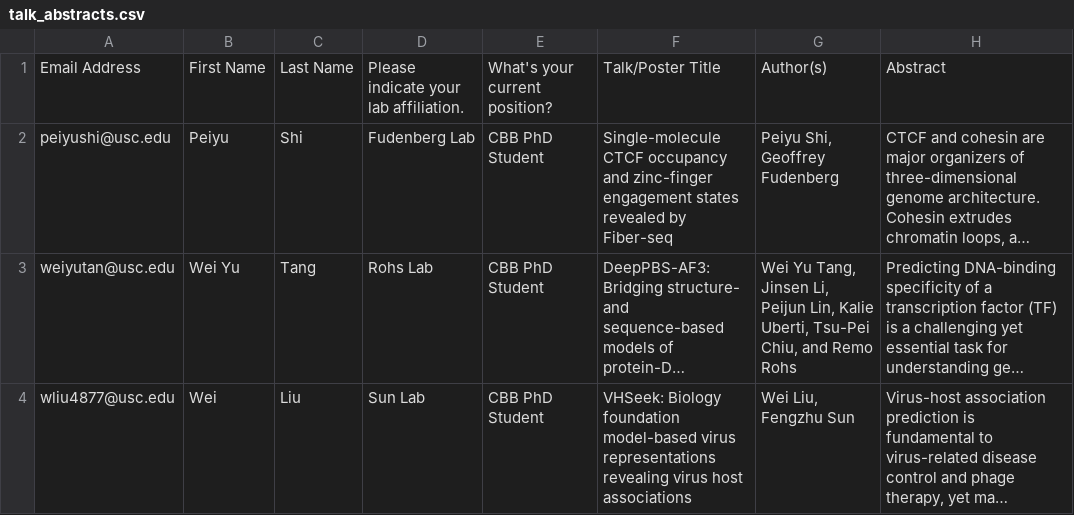
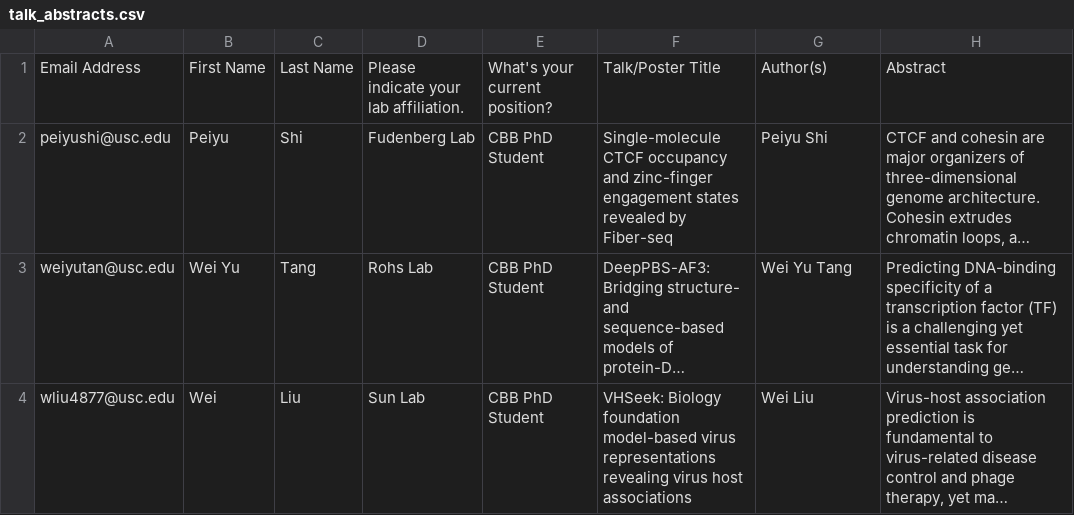
Before and after one commit to LexiShew/QCB-retreat-2026, a CSV file: _data/talk_abstracts.csv, drawn as a sheet; long unchanged cells end in …; the diff names each change by its address in the sheet, - before the commit and + after, or states it on an @@ line.

Commit message:
updated talks

```diff
--- a/_data/talk_abstracts.csv
+++ b/_data/talk_abstracts.csv
-G2: Peiyu Shi, Geoffrey Fudenberg
+G2: Peiyu Shi
-G3: Wei Yu Tang, Jinsen Li, Peijun Lin, Kalie Uberti, Tsu-Pei Chiu, and Remo Rohs
+G3: Wei Yu Tang
-G4: Wei Liu, Fengzhu Sun
+G4: Wei Liu
```
